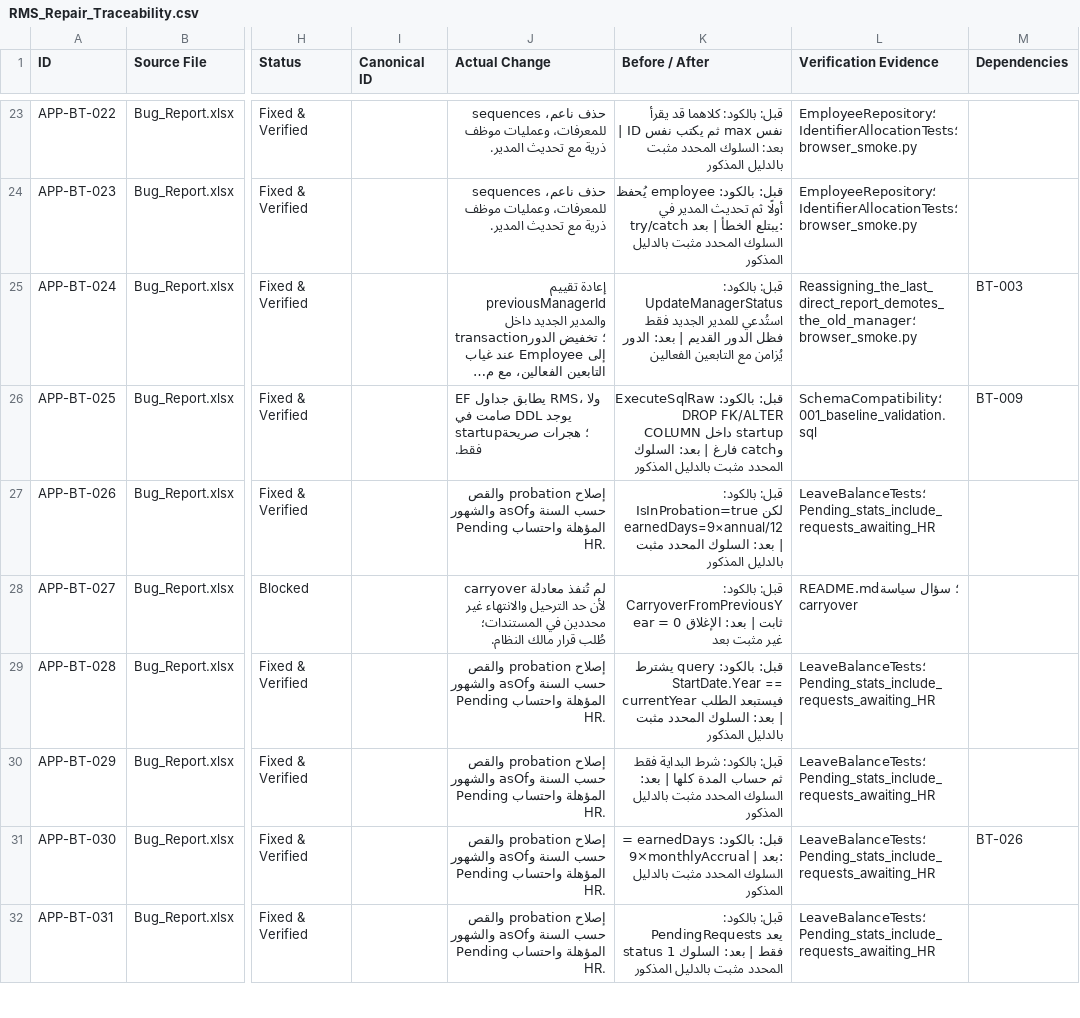
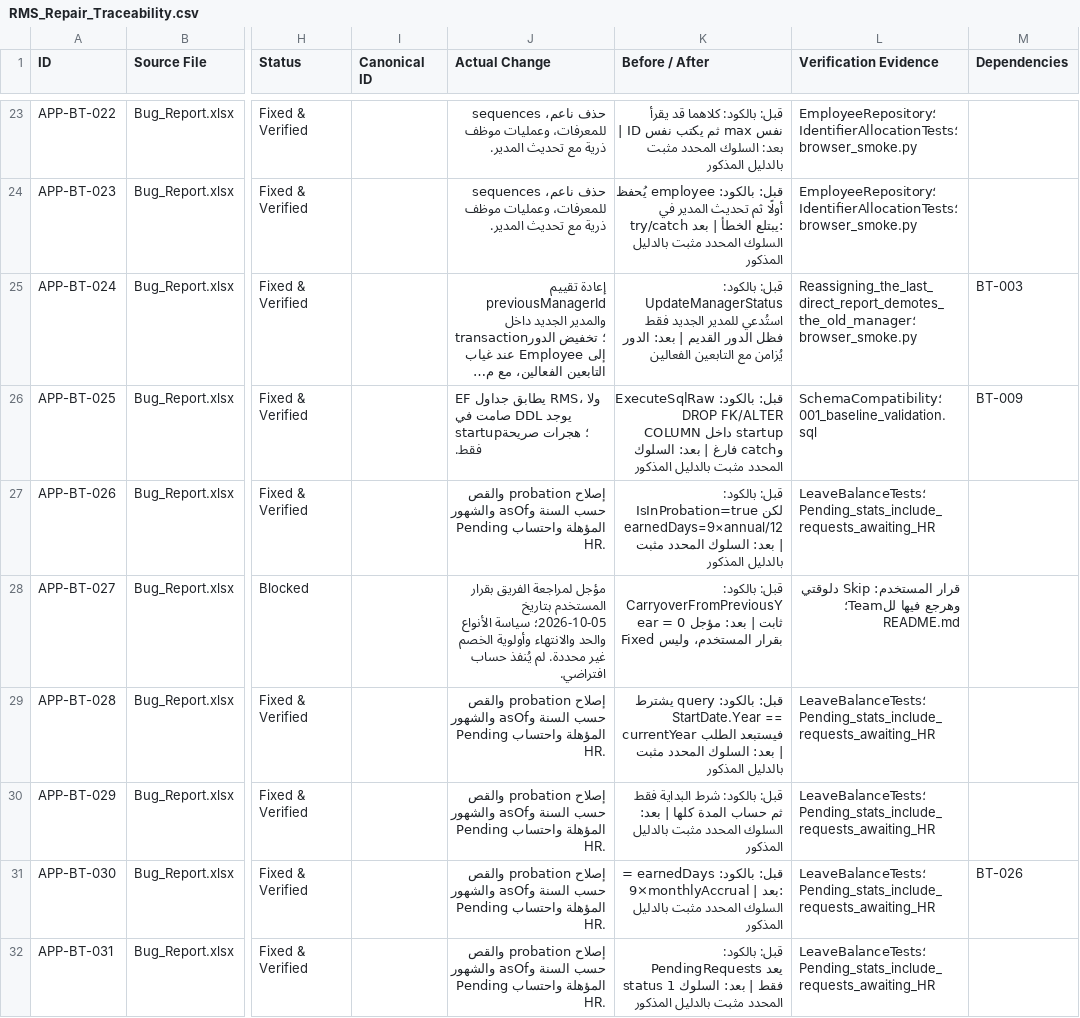
Before and after one commit to ZeyadRadwan-hub/RMS-System, a CSV file: RMS_Repair_Traceability.csv, drawn as a sheet; only a part is shown, gaps mark what is left out; long unchanged cells end in …; the diff covers the shown part only; the diff names each change by its address in the sheet, - before the commit and + after, or states it on an @@ line.

```diff
--- a/RMS_Repair_Traceability.csv
+++ b/RMS_Repair_Traceability.csv
-J28 (Actual Change): لم تُنفذ معادلة carryover لأن حد الترحيل والانتهاء غير محددين في المستندات؛ طُلب قرار مالك النظام.
+J28 (Actual Change): مؤجل لمراجعة الفريق بقرار المستخدم بتاريخ 2026-10-05؛ سياسة الأنواع والحد والانتهاء وأولوية الخصم غير محددة. لم يُنفذ حساب افتراضي.
-K28 (Before / After): …| بعد: الإغلاق غير مثبت بعد
+K28 (Before / After): …| بعد: مؤجل بقرار المستخدم، وليس Fixed
-L28 (Verification Evidence): README.md؛ سؤال سياسة carryover
+L28 (Verification Evidence): قرار المستخدم: Skip دلوقتي وهرجع فيها للTeam؛ README.md
```
Also changed, not shown: 2 added rows and 54 edited cells elsewhere in this file, RMS_Verification_Matrix.csv, 46 other files.
